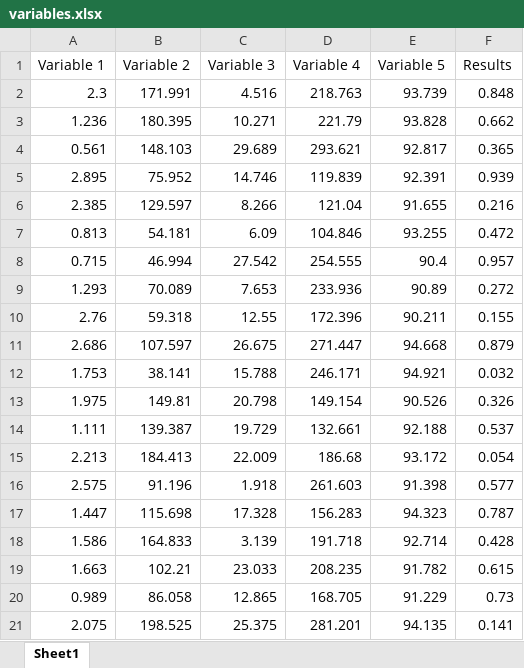
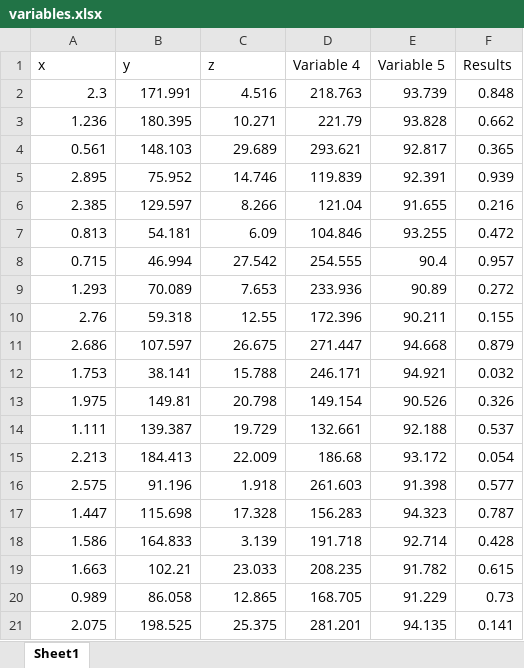
Before and after one commit to tombom3000000/DesignSpace, an Excel workbook: variables.xlsx, sheet Sheet1, drawn as a sheet; values as stored, in another font and other column widths than the file's, no borders; the diff names each change by its address in the sheet, - before the commit and + after, or states it on an @@ line.

```diff
--- a/variables.xlsx (sheet Sheet1)
+++ b/variables.xlsx (sheet Sheet1)
-A1: Variable 1
+A1: x
-B1: Variable 2
+B1: y
-C1: Variable 3
+C1: z
```
Also changed, not shown: 51 other files.
